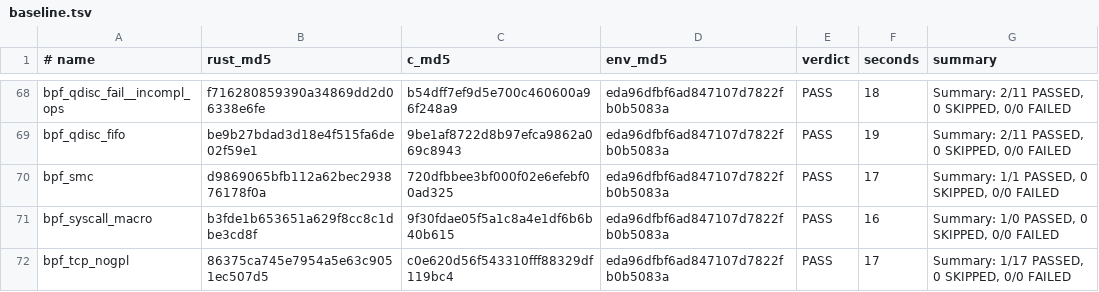
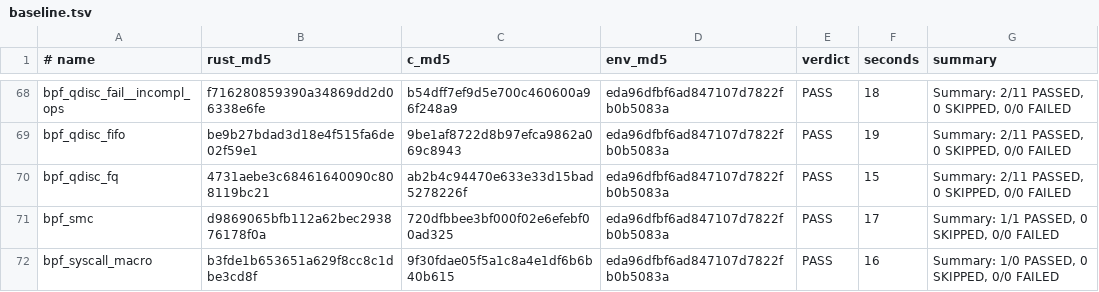
Before and after one commit to prozak/rust-selftests, a TSV file: qemu/gate/baseline.tsv, drawn as a sheet; only a part is shown, gaps mark what is left out; the shorter side is filled out with more unchanged rows.

```diff
--- a/qemu/gate/baseline.tsv
+++ b/qemu/gate/baseline.tsv
@@ -69,2 +69,3 @@ bpf_qdisc_fail__incompl_ops	f716280859390a34869dd2d06338e6fe	b54dff7ef9d5e700c46
 bpf_qdisc_fifo	be9b27bdad3d18e4f515fa6de02f59e1	9be1af8722d8b97efca9862a069c8943	eda96dfbf6ad847107d7822fb0b5083a	PASS	19	Summary: 2/11 PASSED, 0 SKIPPED, 0/0 FAILED
+bpf_qdisc_fq	4731aebe3c68461640090c808119bc21	ab2b4c94470e633e33d15bad5278226f	eda96dfbf6ad847107d7822fb0b5083a	PASS	15	Summary: 2/11 PASSED, 0 SKIPPED, 0/0 FAILED
 bpf_smc	d9869065bfb112a62bec293876178f0a	720dfbbee3bf000f02e6efebf00ad325	eda96dfbf6ad847107d7822fb0b5083a	PASS	17	Summary: 1/1 PASSED, 0 SKIPPED, 0/0 FAILED
```
Also changed, not shown: equiv/results/baseline.tsv, 1 other file.
